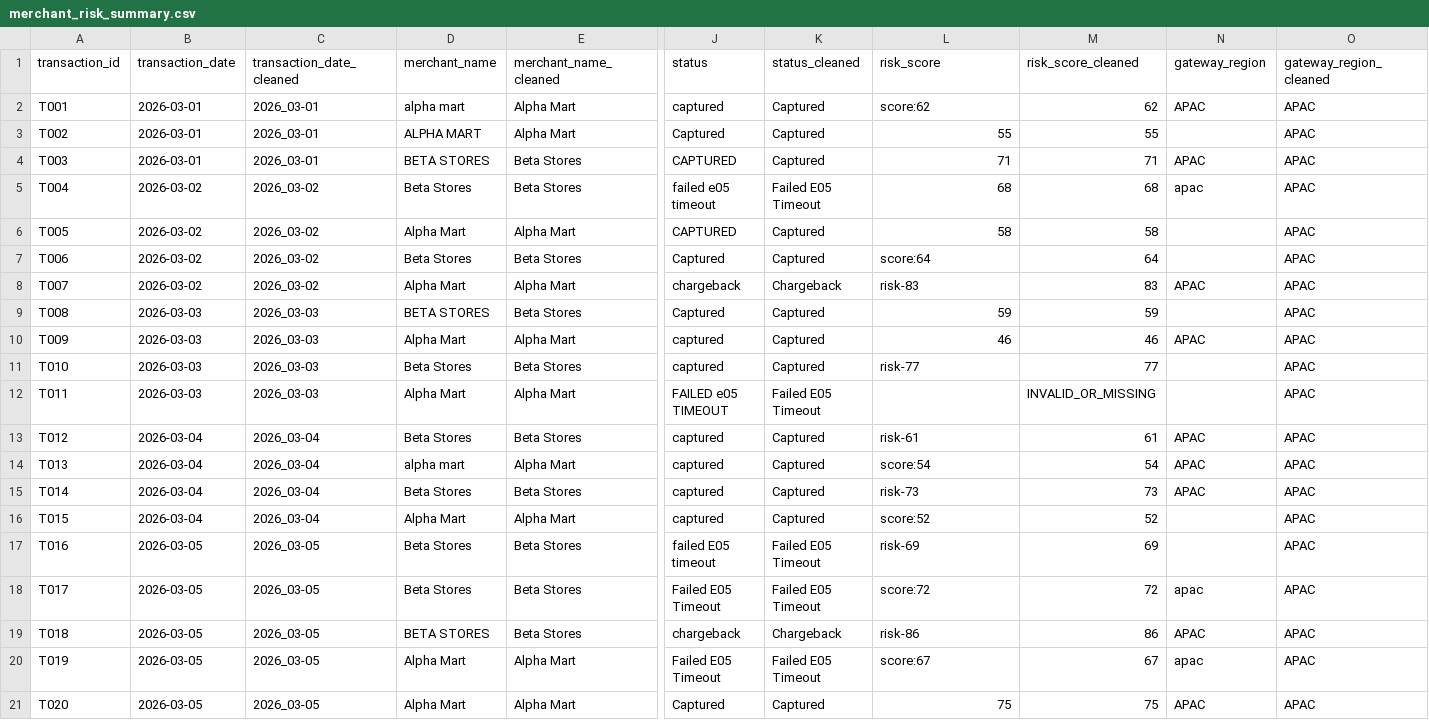
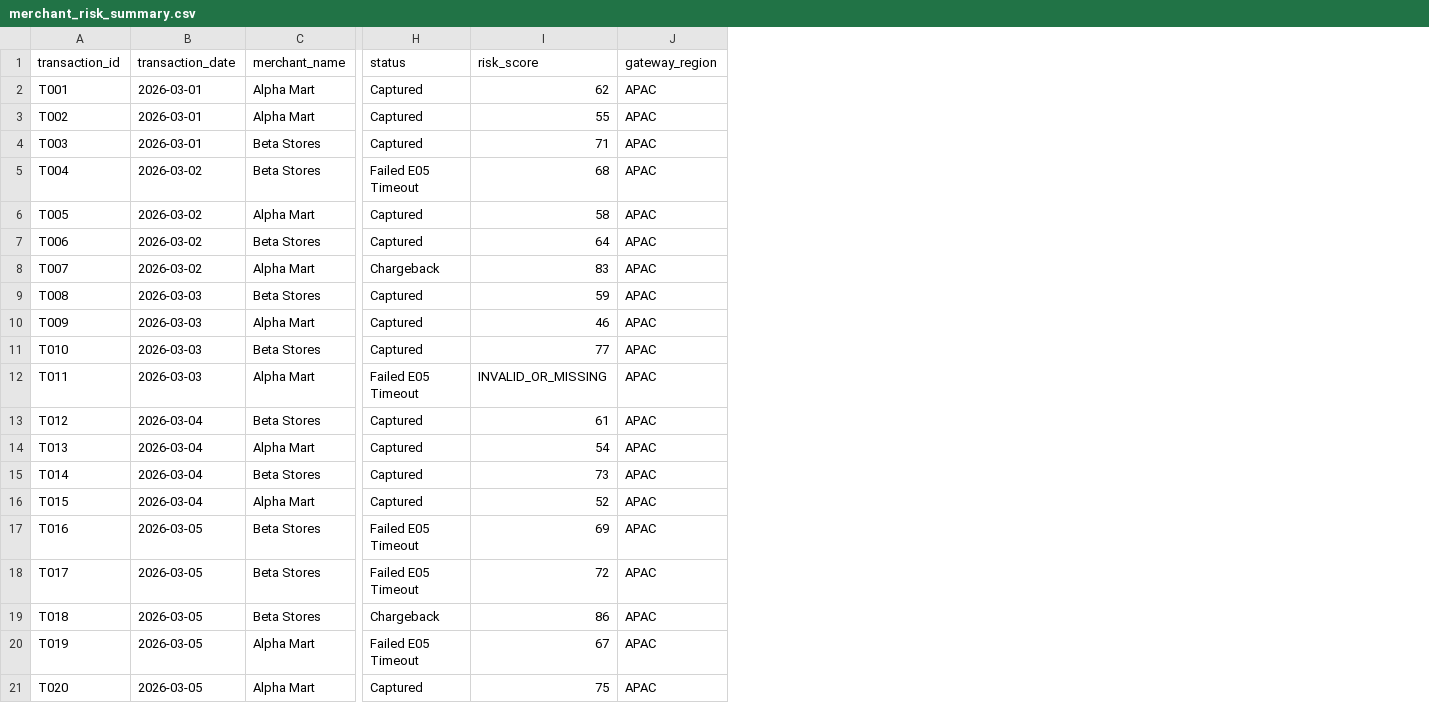
Before and after one commit to tirthankarbiswas24/masai_quickpay, a CSV file: 01_data/processed/merchant_risk_summary.csv, drawn as a sheet; only a part is shown, gaps mark what is left out; removed rows and columns are numbered as before the commit, all else as after; the diff covers the shown part only; the diff names each change by its address in the sheet, - before the commit and + after, or states it on an @@ line.

Commit message:
Fixxing date issue with merchant risk summary file

```diff
--- a/01_data/processed/merchant_risk_summary.csv
+++ b/01_data/processed/merchant_risk_summary.csv
-column C (transaction_date_cleaned), rows 2-21: 2026_03-01 | 2026_03-01 | 2026_03-01 | 2026_03-02 | 2026_03-02 | 2026_03-02 | 2026_03-02 | 2026_03-03 | 2026_03-03 | 2026_03-03 | 2026_03-03 | 2026_03-04 | 2026_03-04 | 2026_03-04 | 2026_03-04 | 2026_03-05 | 2026_03-05 | 2026_03-05 | 2026_03-05 | 2026_03-05
-column E (merchant_name_cleaned), rows 2-21: Alpha Mart | Alpha Mart | Beta Stores | Beta Stores | Alpha Mart | Beta Stores | Alpha Mart | Beta Stores | Alpha Mart | Beta Stores | Alpha Mart | Beta Stores | Alpha Mart | Beta Stores | Alpha Mart | Beta Stores | Beta Stores | Beta Stores | Alpha Mart | Alpha Mart
-column J (status), rows 2-21: captured | Captured | CAPTURED | failed e05 timeout | CAPTURED | Captured | chargeback | Captured | captured | captured | FAILED e05 TIMEOUT | captured | captured | captured | captured | failed E05 timeout | Failed E05 Timeout | chargeback | Failed E05 Timeout | Captured
-column M (risk_score_cleaned), rows 2-21: 62 | 55 | 71 | 68 | 58 | 64 | 83 | 59 | 46 | 77 | INVALID_OR_MISSING | 61 | 54 | 73 | 52 | 69 | 72 | 86 | 67 | 75
-column O (gateway_region_cleaned), rows 2-21: all APAC
-H1: status_cleaned
+H1: status
-C2 (merchant_name): alpha mart
+C2 (merchant_name): Alpha Mart
-I2 (risk_score): score:62
+I2 (risk_score): 62
-C3 (merchant_name): ALPHA MART
+C3 (merchant_name): Alpha Mart
-J3 (gateway_region): (empty)
+J3 (gateway_region): APAC
-C4 (merchant_name): BETA STORES
+C4 (merchant_name): Beta Stores
-J5 (gateway_region): apac
+J5 (gateway_region): APAC
-J6:J7 (gateway_region): (empty)
+J6:J7 (gateway_region): APAC
-I7 (risk_score): score:64
+I7 (risk_score): 64
-I8 (risk_score): risk-83
+I8 (risk_score): 83
-C9 (merchant_name): BETA STORES
+C9 (merchant_name): Beta Stores
-J9 (gateway_region): (empty)
+J9 (gateway_region): APAC
-I11 (risk_score): risk-77
+I11 (risk_score): 77
-J11:J12 (gateway_region): (empty)
+J11:J12 (gateway_region): APAC
-I12 (risk_score): (empty)
+I12 (risk_score): INVALID_OR_MISSING
-I13 (risk_score): risk-61
+I13 (risk_score): 61
-C14 (merchant_name): alpha mart
+C14 (merchant_name): Alpha Mart
-I14 (risk_score): score:54
+I14 (risk_score): 54
-I15 (risk_score): risk-73
+I15 (risk_score): 73
-I16 (risk_score): score:52
+I16 (risk_score): 52
-J16:J17 (gateway_region): (empty)
+J16:J17 (gateway_region): APAC
-I17 (risk_score): risk-69
+I17 (risk_score): 69
-I18 (risk_score): score:72
+I18 (risk_score): 72
-J18 (gateway_region): apac
+J18 (gateway_region): APAC
-C19 (merchant_name): BETA STORES
+C19 (merchant_name): Beta Stores
-I19 (risk_score): risk-86
+I19 (risk_score): 86
-I20 (risk_score): score:67
+I20 (risk_score): 67
-J20 (gateway_region): apac
+J20 (gateway_region): APAC
```
Also changed, not shown: 13 edited cells elsewhere in this file.
